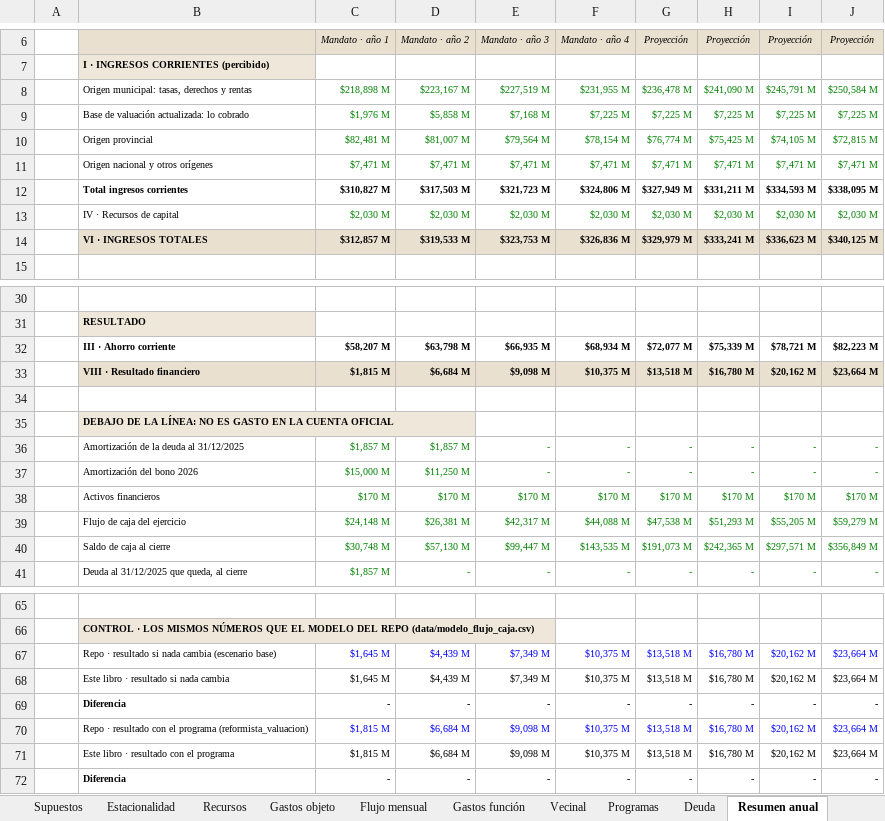
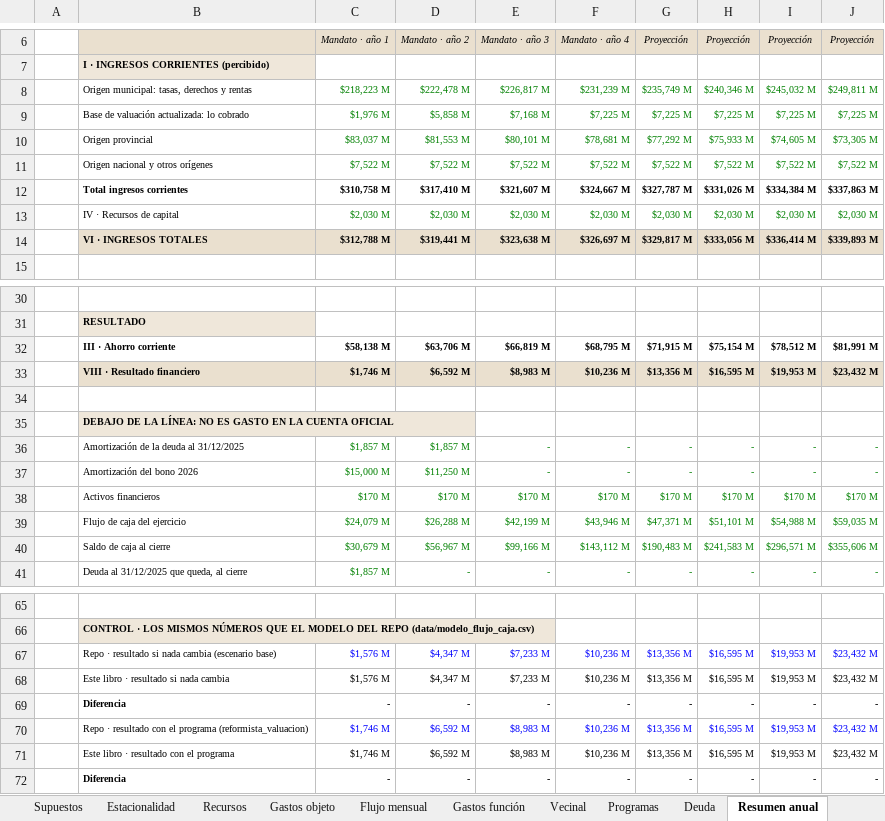
Before and after one commit to captainnicholasmoffat/casares-sanisidro-2027, an Excel workbook: salida/MODELO_FISCAL_SAN_ISIDRO_2028_2035.xlsx, sheet Resumen anual, drawn as a sheet; only a part is shown, gaps mark what is left out; values as stored, in another font and other column widths than the file's, no borders; removed rows and columns are numbered as before the commit, all else as after; the diff covers the shown part only; the diff names each change by its address in the sheet, - before the commit and + after, or states it on an @@ line.

```diff
--- a/salida/MODELO_FISCAL_SAN_ISIDRO_2028_2035.xlsx (sheet Resumen anual)
+++ b/salida/MODELO_FISCAL_SAN_ISIDRO_2028_2035.xlsx (sheet Resumen anual)
-row 8:  | Origen municipal: tasas, derechos y rentas | $218,898 M | $223,167 M | $227,519 M | $231,955 M | $236,478 M | $241,090 M | $245,791 M | $250,584 M
+row 8:  | Origen municipal: tasas, derechos y rentas | $218,223 M | $222,478 M | $226,817 M | $231,239 M | $235,749 M | $240,346 M | $245,032 M | $249,811 M
-row 10:  | Origen provincial | $82,481 M | $81,007 M | $79,564 M | $78,154 M | $76,774 M | $75,425 M | $74,105 M | $72,815 M
-row 11:  | Origen nacional y otros orígenes | $7,471 M | $7,471 M | $7,471 M | $7,471 M | $7,471 M | $7,471 M | $7,471 M | $7,471 M
-row 12:  | Total ingresos corrientes | $310,827 M | $317,503 M | $321,723 M | $324,806 M | $327,949 M | $331,211 M | $334,593 M | $338,095 M
+row 10:  | Origen provincial | $83,037 M | $81,553 M | $80,101 M | $78,681 M | $77,292 M | $75,933 M | $74,605 M | $73,305 M
+row 11:  | Origen nacional y otros orígenes | $7,522 M | $7,522 M | $7,522 M | $7,522 M | $7,522 M | $7,522 M | $7,522 M | $7,522 M
+row 12:  | Total ingresos corrientes | $310,758 M | $317,410 M | $321,607 M | $324,667 M | $327,787 M | $331,026 M | $334,384 M | $337,863 M
-row 14:  | VI · INGRESOS TOTALES | $312,857 M | $319,533 M | $323,753 M | $326,836 M | $329,979 M | $333,241 M | $336,623 M | $340,125 M
+row 14:  | VI · INGRESOS TOTALES | $312,788 M | $319,441 M | $323,638 M | $326,697 M | $329,817 M | $333,056 M | $336,414 M | $339,893 M
-row 32:  | III · Ahorro corriente | $58,207 M | $63,798 M | $66,935 M | $68,934 M | $72,077 M | $75,339 M | $78,721 M | $82,223 M
-row 33:  | VIII · Resultado financiero | $1,815 M | $6,684 M | $9,098 M | $10,375 M | $13,518 M | $16,780 M | $20,162 M | $23,664 M
+row 32:  | III · Ahorro corriente | $58,138 M | $63,706 M | $66,819 M | $68,795 M | $71,915 M | $75,154 M | $78,512 M | $81,991 M
+row 33:  | VIII · Resultado financiero | $1,746 M | $6,592 M | $8,983 M | $10,236 M | $13,356 M | $16,595 M | $19,953 M | $23,432 M
-row 39:  | Flujo de caja del ejercicio | $24,148 M | $26,381 M | $42,317 M | $44,088 M | $47,538 M | $51,293 M | $55,205 M | $59,279 M
-row 40:  | Saldo de caja al cierre | $30,748 M | $57,130 M | $99,447 M | $143,535 M | $191,073 M | $242,365 M | $297,571 M | $356,849 M
+row 39:  | Flujo de caja del ejercicio | $24,079 M | $26,288 M | $42,199 M | $43,946 M | $47,371 M | $51,101 M | $54,988 M | $59,035 M
+row 40:  | Saldo de caja al cierre | $30,679 M | $56,967 M | $99,166 M | $143,112 M | $190,483 M | $241,583 M | $296,571 M | $355,606 M
-row 67:  | Repo · resultado si nada cambia (escenario base) | $1,645 M | $4,439 M | $7,349 M | $10,375 M | $13,518 M | $16,780 M | $20,162 M | $23,664 M
-row 68:  | Este libro · resultado si nada cambia | $1,645 M | $4,439 M | $7,349 M | $10,375 M | $13,518 M | $16,780 M | $20,162 M | $23,664 M
+row 67:  | Repo · resultado si nada cambia (escenario base) | $1,576 M | $4,347 M | $7,233 M | $10,236 M | $13,356 M | $16,595 M | $19,953 M | $23,432 M
+row 68:  | Este libro · resultado si nada cambia | $1,576 M | $4,347 M | $7,233 M | $10,236 M | $13,356 M | $16,595 M | $19,953 M | $23,432 M
-row 70:  | Repo · resultado con el programa (reformista_valuacion) | $1,815 M | $6,684 M | $9,098 M | $10,375 M | $13,518 M | $16,780 M | $20,162 M | $23,664 M
-row 71:  | Este libro · resultado con el programa | $1,815 M | $6,684 M | $9,098 M | $10,375 M | $13,518 M | $16,780 M | $20,162 M | $23,664 M
+row 70:  | Repo · resultado con el programa (reformista_valuacion) | $1,746 M | $6,592 M | $8,983 M | $10,236 M | $13,356 M | $16,595 M | $19,953 M | $23,432 M
+row 71:  | Este libro · resultado con el programa | $1,746 M | $6,592 M | $8,983 M | $10,236 M | $13,356 M | $16,595 M | $19,953 M | $23,432 M
```
Also changed, not shown: 4 edited cells elsewhere in this sheet, sheet Flujo mensual, sheet Recursos, sheet Programas, sheet Gastos función, sheet Supuestos, sheet Vecinal, 3 more sheets, 4 other files.
